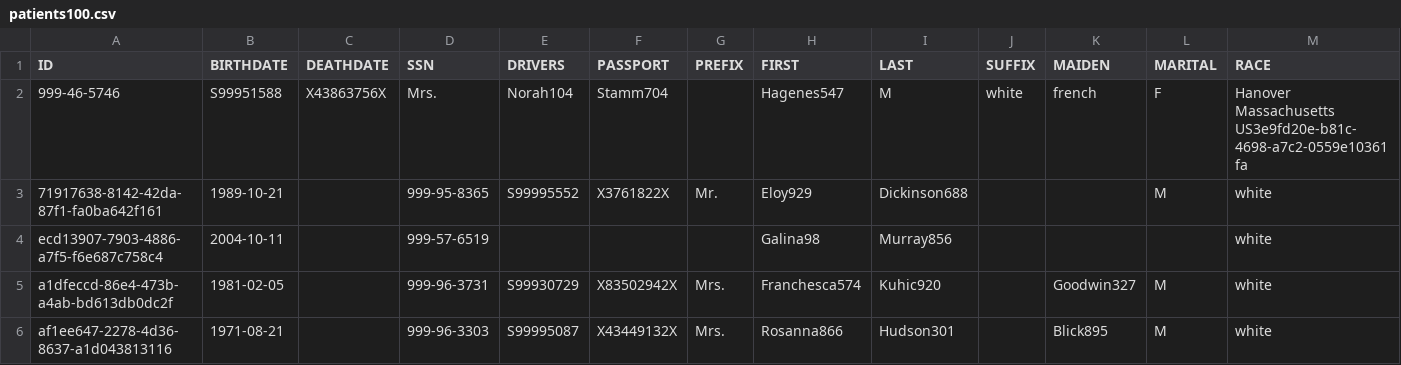
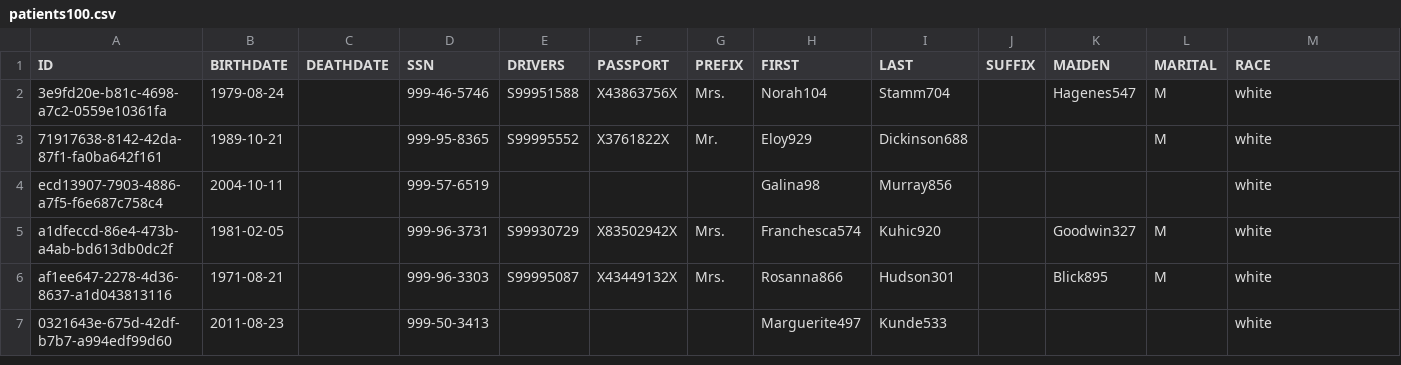
Before and after one commit to danielharrington06/Patient-Dashboard-JavaWebApp, a CSV file: data/patients100.csv, drawn as a sheet; only a part is shown; the shorter side is filled out with more unchanged rows; removed rows and columns are numbered as before the commit, all else as after; rows hold the shown columns only; the diff names each change by its address in the sheet, - before the commit and + after, or states it on an @@ line.

```diff
--- a/data/patients100.csv
+++ b/data/patients100.csv
-row 2: 999-46-5746 | S99951588 | X43863756X | Mrs. | Norah104 | Stamm704 |  | Hagenes547 | M | white | french | F | Hanover Massachusetts US3e9fd20e-b81c-4698-a7c2-0559e10361fa
+row 2: 3e9fd20e-b81c-4698-a7c2-0559e10361fa | 1979-08-24 |  | 999-46-5746 | S99951588 | X43863756X | Mrs. | Norah104 | Stamm704 |  | Hagenes547 | M | white
```
Also changed, not shown: 1 other file.
